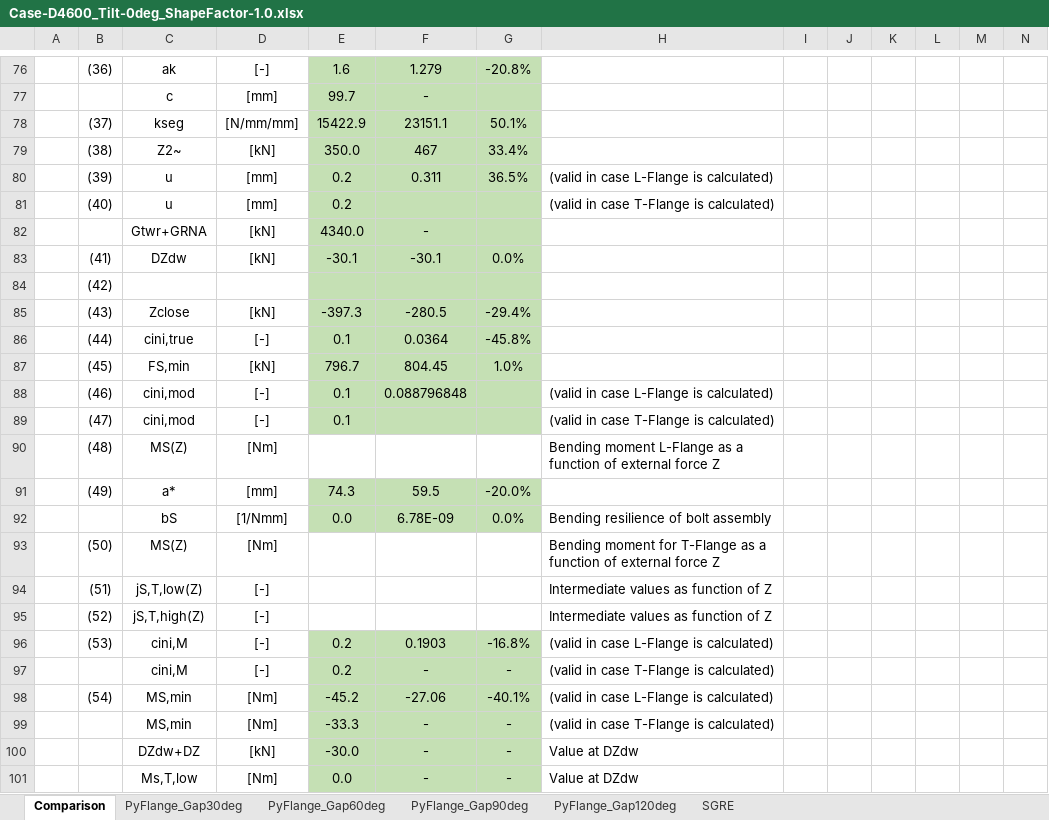
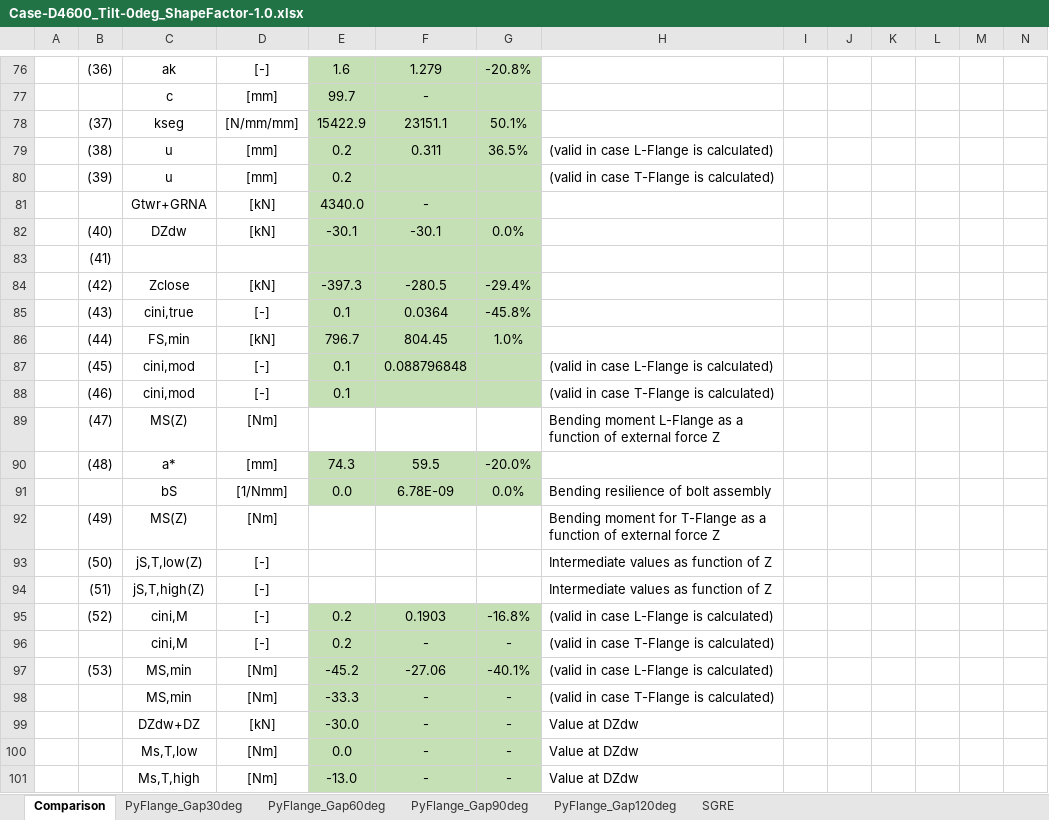
Before and after one commit to kcibv/pyflange, an Excel workbook: validations/flangesegments.PolynomialLFlangeSegment/Case-D4600_Tilt-0deg_ShapeFactor-1.0.xlsx, sheet Comparison, drawn as a sheet; only a part is shown, gaps mark what is left out; the shorter side is filled out with more unchanged rows; values as stored, in another font and other column widths than the file's, no borders; conditional formats not drawn; removed rows and columns are numbered as before the commit, all else as after; rows hold the shown columns only; the diff names each change by its address in the sheet, - before the commit and + after, or states it on an @@ line.

```diff
--- a/validations/flangesegments.PolynomialLFlangeSegment/Case-D4600_Tilt-0deg_ShapeFactor-1.0.xlsx (sheet Comparison)
+++ b/validations/flangesegments.PolynomialLFlangeSegment/Case-D4600_Tilt-0deg_ShapeFactor-1.0.xlsx (sheet Comparison)
-row 79:  | (38) | Z2~ | [kN] | 350.0 | 467 | 33.4%
-B79: (39)
+B79: (38)
-B80: (40)
+B80: (39)
-B82: (41)
+B82: (40)
-B83: (42)
+B83: (41)
-B84: (43)
+B84: (42)
-B85: (44)
+B85: (43)
-B86: (45)
+B86: (44)
-B87: (46)
+B87: (45)
-B88: (47)
+B88: (46)
-B89: (48)
+B89: (47)
-B90: (49)
+B90: (48)
-B92: (50)
+B92: (49)
-B93: (51)
+B93: (50)
-B94: (52)
+B94: (51)
-B95: (53)
+B95: (52)
-B97: (54)
+B97: (53)
```
Also changed, not shown: sheet SGRE, sheet PyFlange_Gap90deg, sheet PyFlange_Gap120deg, sheet PyFlange_Gap60deg, sheet PyFlange_Gap30deg, formulas that keep their value, 11 other files.
